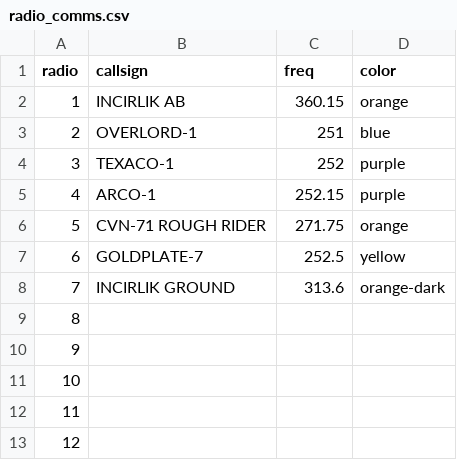
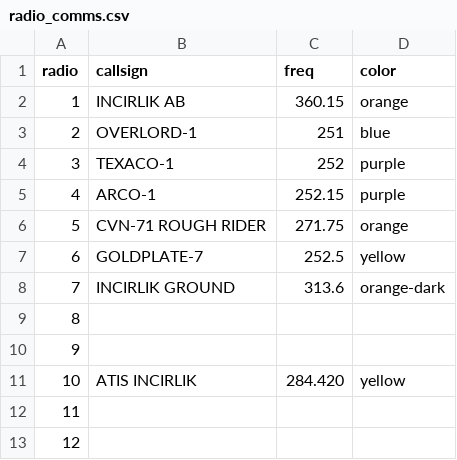
Before and after one commit to Cocktail-DCS/bandits_kneeboard, a CSV file: radios/radio_comms.csv, drawn as a sheet.

```diff
--- a/radios/radio_comms.csv
+++ b/radios/radio_comms.csv
@@ -10,3 +10,3 @@ radio,callsign,freq,color
 9,,,
-10,,,
+10,ATIS INCIRLIK,284.420,yellow
 11,,,
```
Also changed, not shown: 17 other files.
